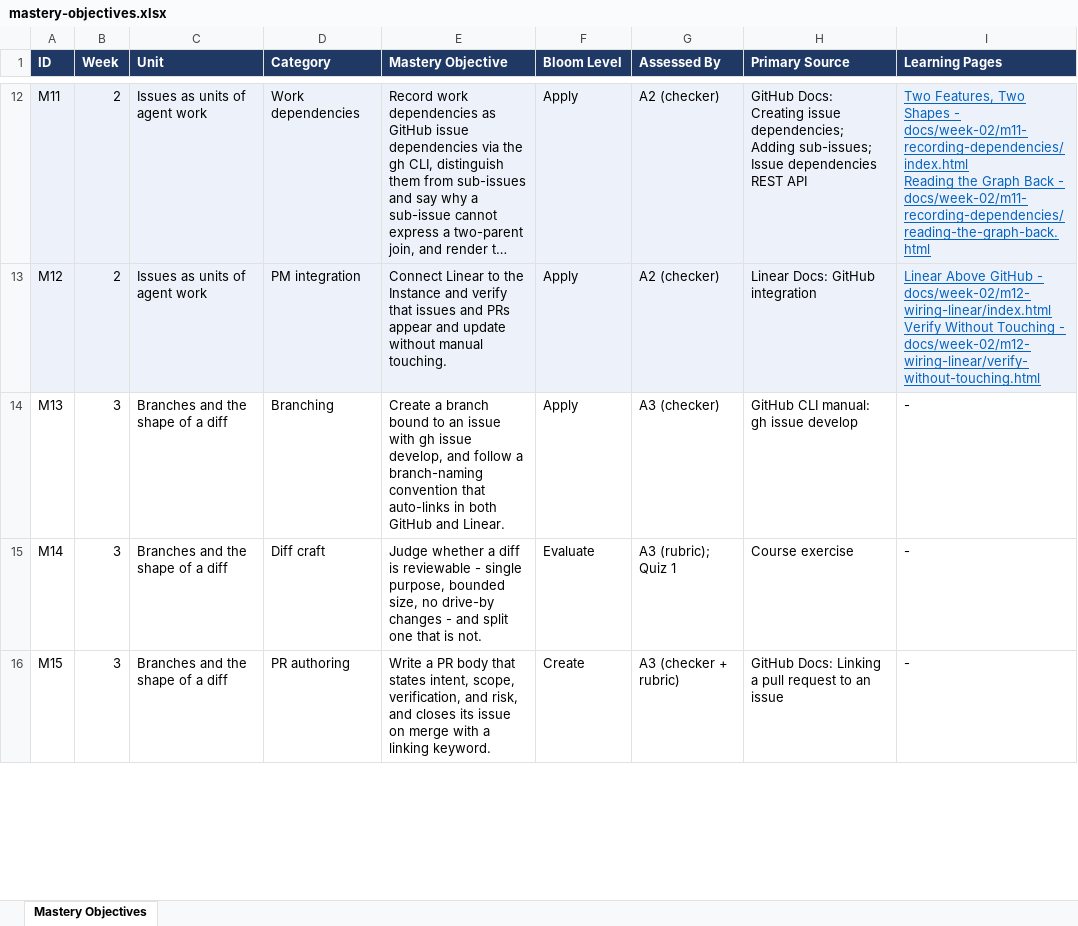
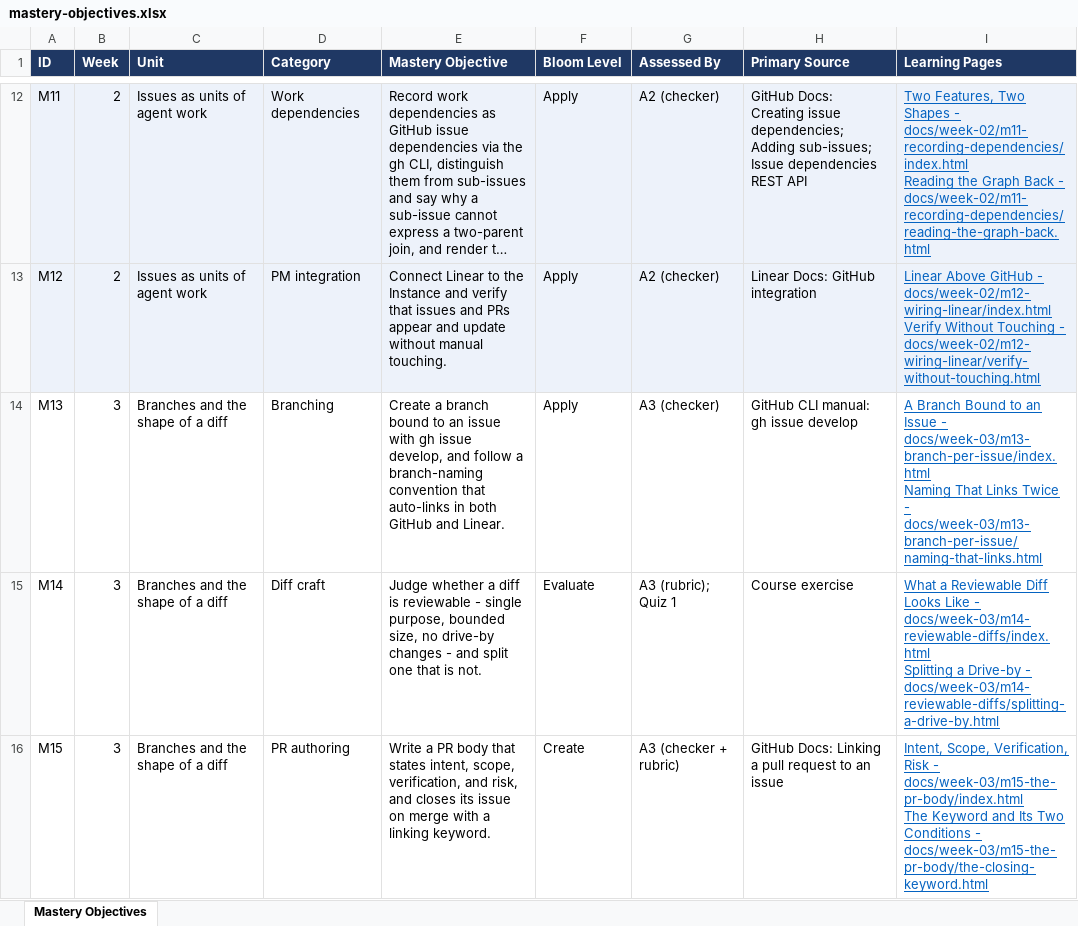
Before and after one commit to perro-ruidoso/gh-pr-mastery, an Excel workbook: objectives/mastery-objectives.xlsx, sheet Mastery Objectives, drawn as a sheet; only a part is shown, gaps mark what is left out; long unchanged cells end in …; values as stored, in another font and other column widths than the file's, no borders; ↵ is a line break in a cell; the diff covers the shown part only; the diff names each change by its address in the sheet, - before the commit and + after, or states it on an @@ line.

```diff
--- a/objectives/mastery-objectives.xlsx (sheet Mastery Objectives)
+++ b/objectives/mastery-objectives.xlsx (sheet Mastery Objectives)
-I14 (Learning Pages): -
+I14 (Learning Pages): A Branch Bound to an Issue - docs/week-03/m13-branch-per-issue/index.html ↵ Naming That Links Twice - docs/week-03/m13-branch-per-issue/naming-that-links.html
@@ I14:I16 underline: off → on, text colour: black → #0563C1 @@
-I15 (Learning Pages): -
+I15 (Learning Pages): What a Reviewable Diff Looks Like - docs/week-03/m14-reviewable-diffs/index.html ↵ Splitting a Drive-by - docs/week-03/m14-reviewable-diffs/splitting-a-drive-by.html
-I16 (Learning Pages): -
+I16 (Learning Pages): Intent, Scope, Verification, Risk - docs/week-03/m15-the-pr-body/index.html ↵ The Keyword and Its Two Conditions - docs/week-03/m15-the-pr-body/the-closing-keyword.html
```
Also changed, not shown: 3 edited cells and cell formats elsewhere in this sheet, 28 other files.
